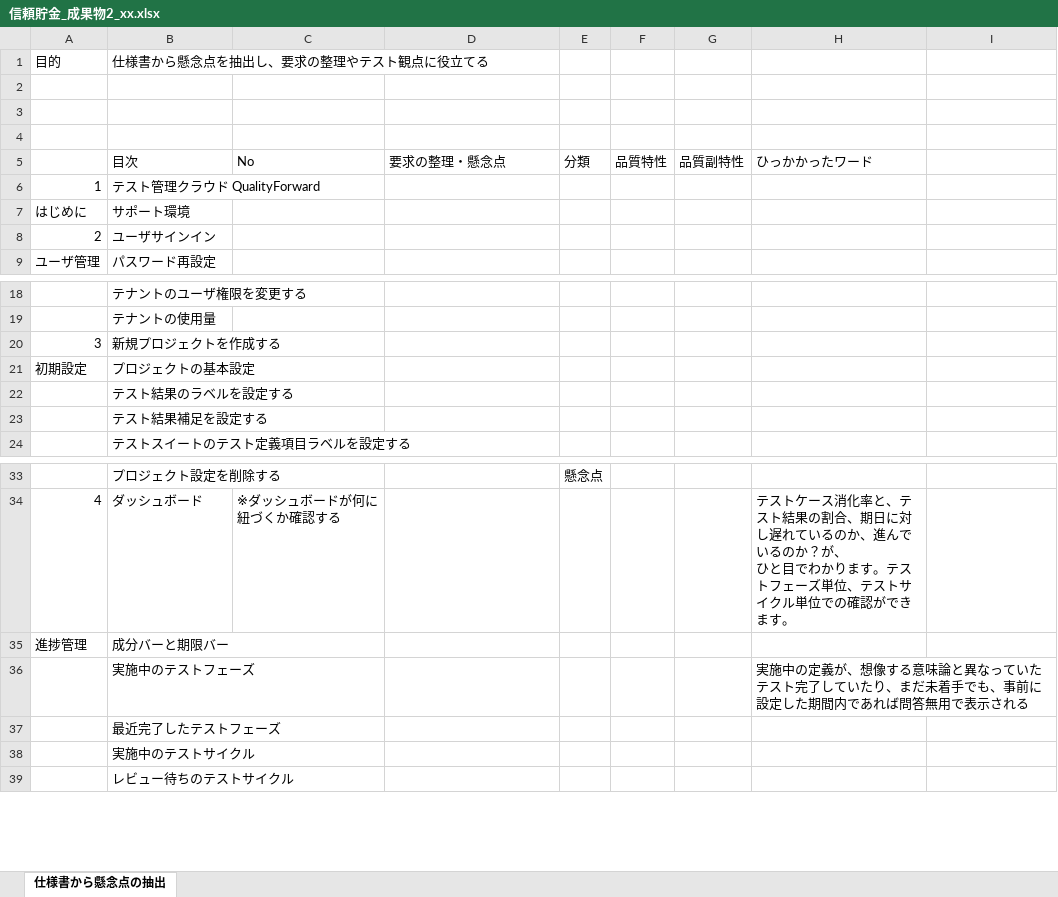
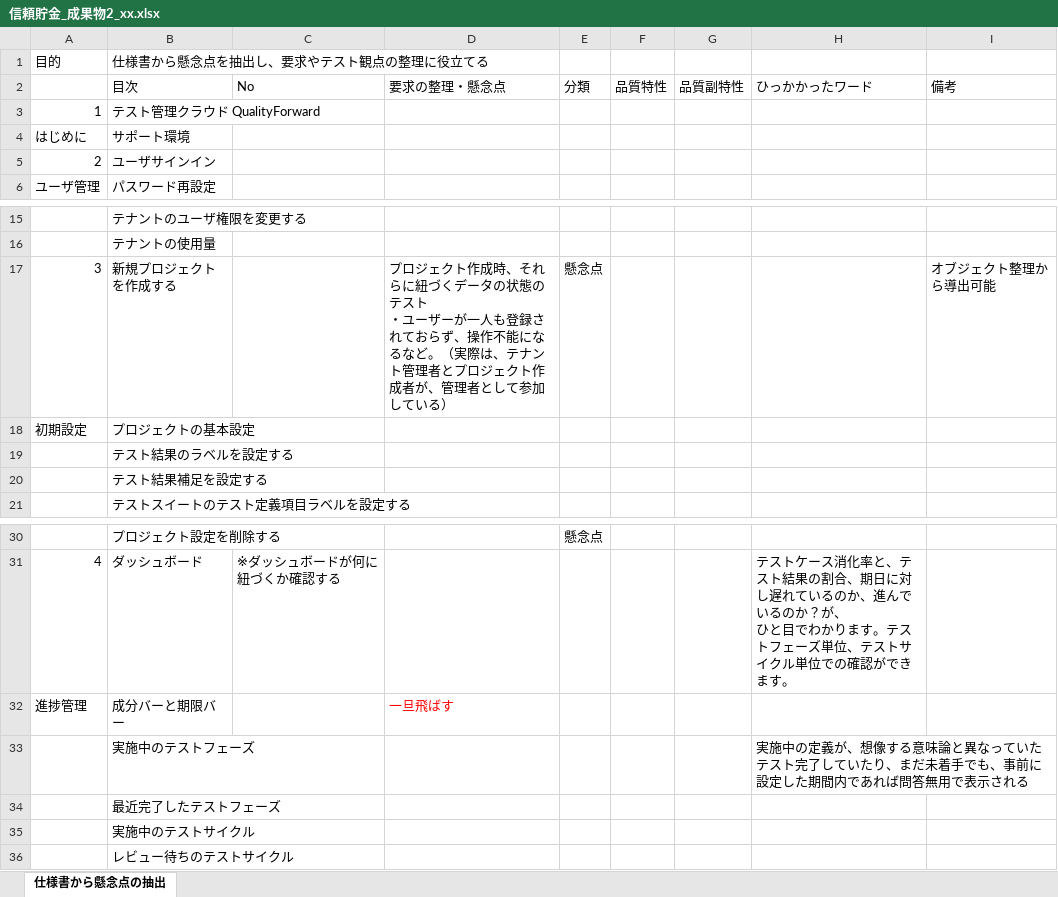
Before and after one commit to masatsuguhirata/tescon2020open, an Excel workbook: 成果物/信頼貯金_成果物2_xx.xlsx, sheet 仕様書から懸念点の抽出, drawn as a sheet; only a part is shown, gaps mark what is left out; values as stored, in another font and other column widths than the file's, no borders; charts and pictures not drawn; removed rows and columns are numbered as before the commit, all else as after; ↵ is a line break in a cell; the diff names each change by its address in the sheet, - before the commit and + after, or states it on an @@ line.

```diff
--- a/成果物/信頼貯金_成果物2_xx.xlsx (sheet 仕様書から懸念点の抽出)
+++ b/成果物/信頼貯金_成果物2_xx.xlsx (sheet 仕様書から懸念点の抽出)
-B1: 仕様書から懸念点を抽出し、要求の整理やテスト観点に役立てる
+B1: 仕様書から懸念点を抽出し、要求やテスト観点の整理に役立てる
-row 2: (empty)
-row 3: (empty)
-row 4: (empty)
-I2: (empty)
+I2: 備考
-D17: (empty)
+D17: プロジェクト作成時、それらに紐づくデータの状態のテスト ↵ ・ユーザーが一人も登録されておらず、操作不能になるなど。（実際は、テナント管理者とプロジェクト作成者が、管理者として参加している）
-E17: (empty)
+E17: 懸念点
-I17: (empty)
+I17: オブジェクト整理から導出可能
-D32: (empty)
+D32: 一旦飛ばす
```
Also changed, not shown: charts or pictures, 1 other file.
